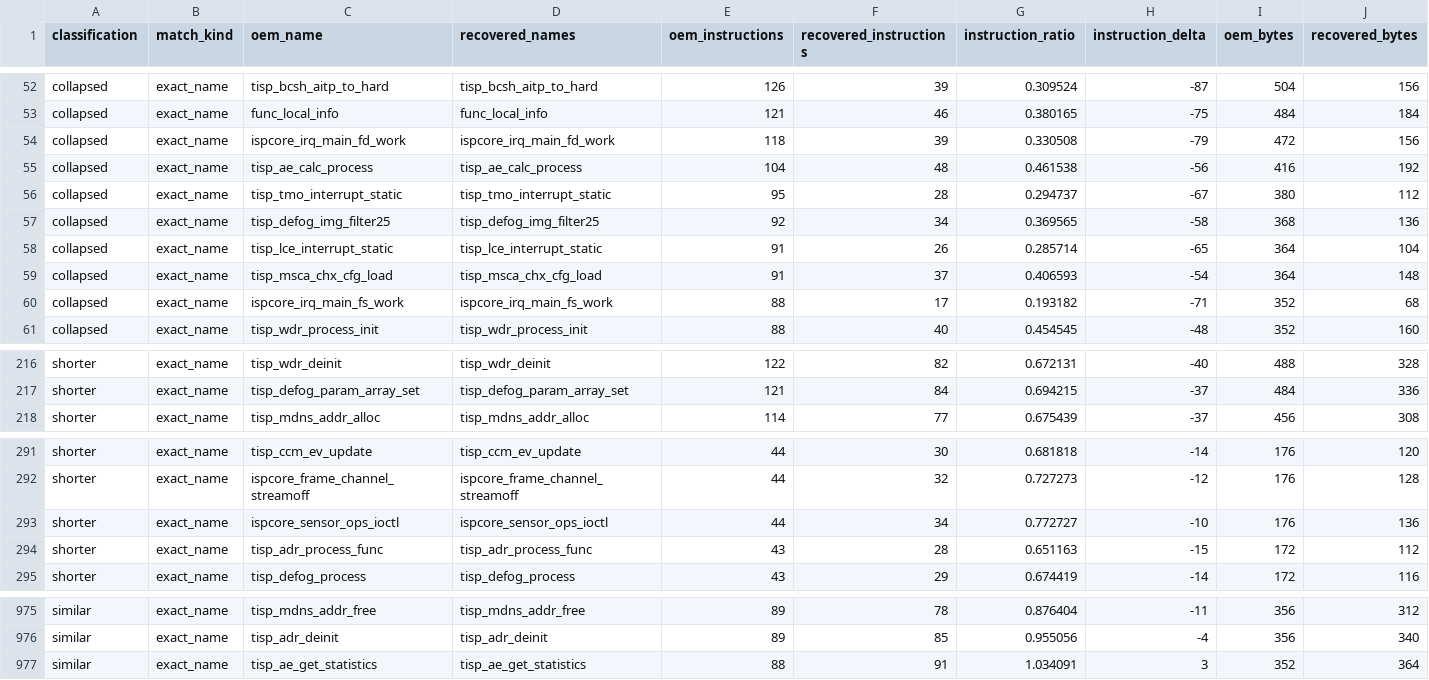
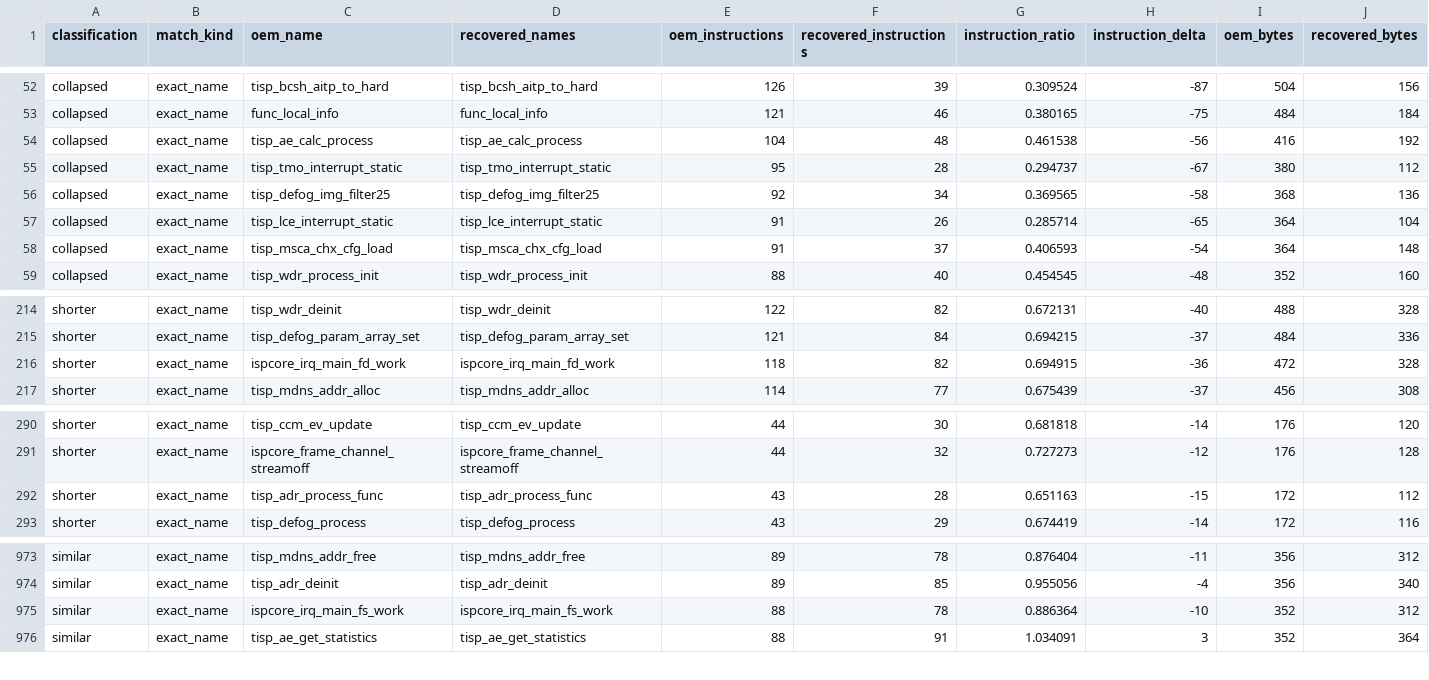
Before and after one commit to opensensor/isp, a CSV file: driver/t41/audit/binary_audit.csv, drawn as a sheet; only a part is shown, gaps mark what is left out; removed rows and columns are numbered as before the commit, all else as after; rows hold the shown columns only; the diff covers the shown part only; the diff names each change by its address in the sheet, - before the commit and + after, or states it on an @@ line.

Commit message:
Restore T41 deferred sensor events

```diff
--- a/driver/t41/audit/binary_audit.csv
+++ b/driver/t41/audit/binary_audit.csv
-row 54: collapsed | exact_name | ispcore_irq_main_fd_work | ispcore_irq_main_fd_work | 118 | 39 | 0.330508 | -79 | 472 | 156
-row 60: collapsed | exact_name | ispcore_irq_main_fs_work | ispcore_irq_main_fs_work | 88 | 17 | 0.193182 | -71 | 352 | 68
+row 216: shorter | exact_name | ispcore_irq_main_fd_work | ispcore_irq_main_fd_work | 118 | 82 | 0.694915 | -36 | 472 | 328
-row 293: shorter | exact_name | ispcore_sensor_ops_ioctl | ispcore_sensor_ops_ioctl | 44 | 34 | 0.772727 | -10 | 176 | 136
+row 975: similar | exact_name | ispcore_irq_main_fs_work | ispcore_irq_main_fs_work | 88 | 78 | 0.886364 | -10 | 352 | 312
```
Also changed, not shown: 1 added row elsewhere in this file, 3 other files.
